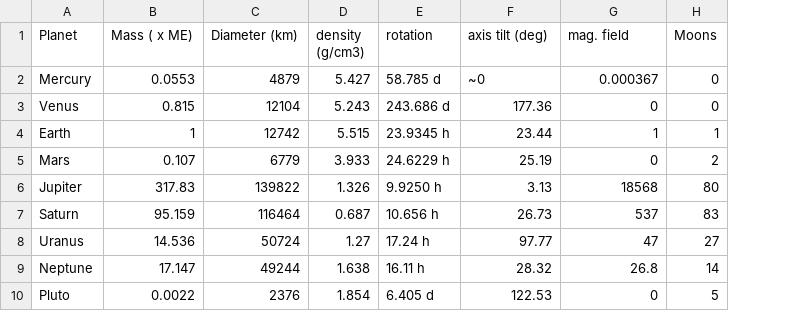
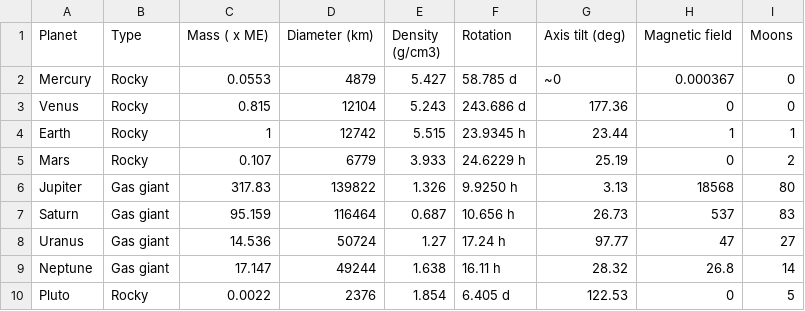
Before and after one commit to ne1s0n/dataviz_python, a CSV file: resources/planets.csv, drawn as a sheet; addresses are those after the commit; the diff names each change by its address in the sheet, - before the commit and + after, or states it on an @@ line.

Commit message:
added type column

```diff
--- a/resources/planets.csv
+++ b/resources/planets.csv
+column B (Type), rows 2-10: Rocky | Rocky | Rocky | Rocky | Gas giant | Gas giant | Gas giant | Gas giant | Rocky
-E1: density (g/cm3)
+E1: Density (g/cm3)
-F1: rotation
+F1: Rotation
-G1: axis tilt (deg)
+G1: Axis tilt (deg)
-H1: mag. field
+H1: Magnetic field
```
